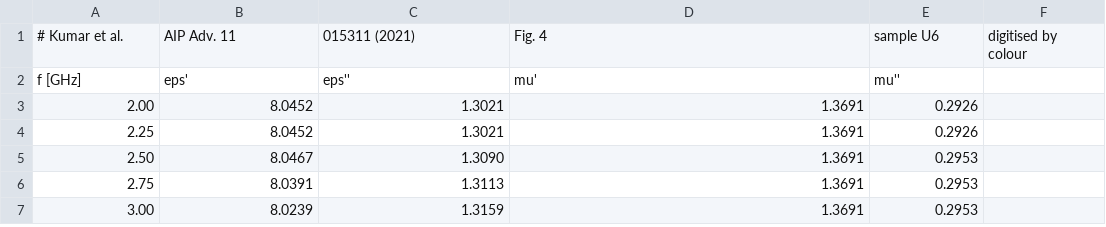
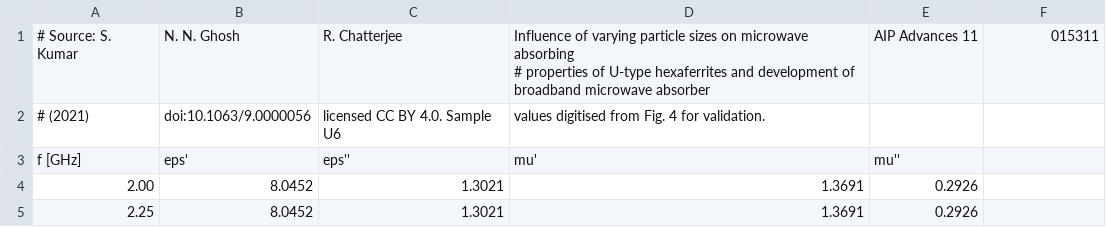
Before and after one commit to SomersetMaugham/coating, a CSV file: examples/validation/data/kumar2021/kumar_U6.csv, drawn as a sheet; only a part is shown; the shorter side is filled out with more unchanged rows.

```diff
--- a/examples/validation/data/kumar2021/kumar_U6.csv
+++ b/examples/validation/data/kumar2021/kumar_U6.csv
@@ -1,2 +1,4 @@
-# Kumar et al., AIP Adv. 11, 015311 (2021), Fig. 4, sample U6, digitised by colour
+# Source: S. Kumar, N. N. Ghosh, R. Chatterjee, "Influence of varying particle sizes on microwave absorbing
+# properties of U-type hexaferrites and development of broadband microwave absorber", AIP Advances 11, 015311
+# (2021), doi:10.1063/9.0000056, licensed CC BY 4.0. Sample U6, values digitised from Fig. 4 for validation.
 f [GHz], eps', eps'', mu', mu''
```
Also changed, not shown: examples/validation/data/duan2010/duan_fig3_fig4_digitised.csv, examples/validation/data/kumar2021/kumar_U10.csv, 6 other files.
